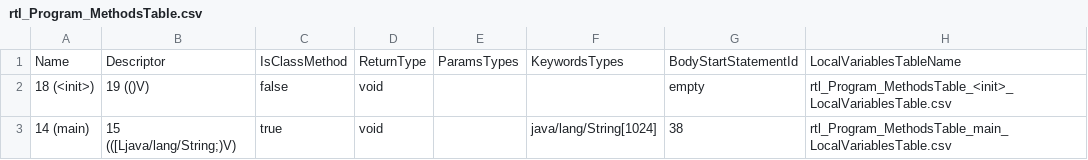
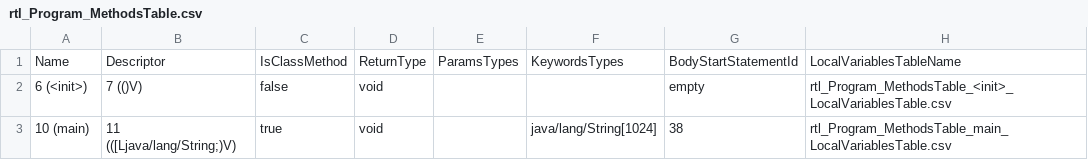
Before and after one commit to Flipty148/objective_c_compiler, a CSV file: project_for_lex.yy.c/out/tables/rtl_Program_MethodsTable.csv, drawn as a sheet.

```diff
--- a/project_for_lex.yy.c/out/tables/rtl_Program_MethodsTable.csv
+++ b/project_for_lex.yy.c/out/tables/rtl_Program_MethodsTable.csv
@@ -1,3 +1,3 @@
 Name|Descriptor|IsClassMethod|ReturnType|ParamsTypes|KeywordsTypes|BodyStartStatementId|LocalVariablesTableName
-18 (<init>)|19 (()V)|false|void|||empty|rtl_Program_MethodsTable_<init>_LocalVariablesTable.csv
-14 (main)|15 (([Ljava/lang/String;)V)|true|void||java/lang/String[1024]|38|rtl_Program_MethodsTable_main_LocalVariablesTable.csv
+6 (<init>)|7 (()V)|false|void|||empty|rtl_Program_MethodsTable_<init>_LocalVariablesTable.csv
+10 (main)|11 (([Ljava/lang/String;)V)|true|void||java/lang/String[1024]|38|rtl_Program_MethodsTable_main_LocalVariablesTable.csv
```
Also changed, not shown: project_for_lex.yy.c/out/tables/ClassesTable.csv, project_for_lex.yy.c/out/tables/rtl_Program_ConstantsTable.csv, 10 other files.
